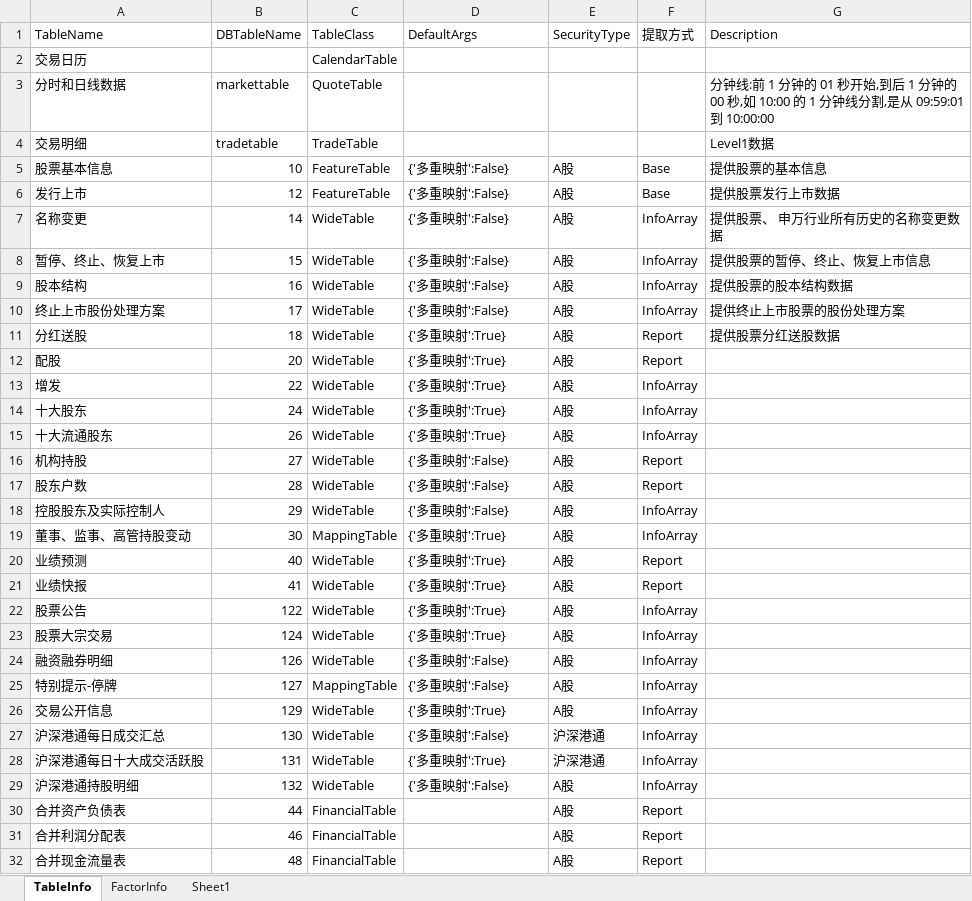
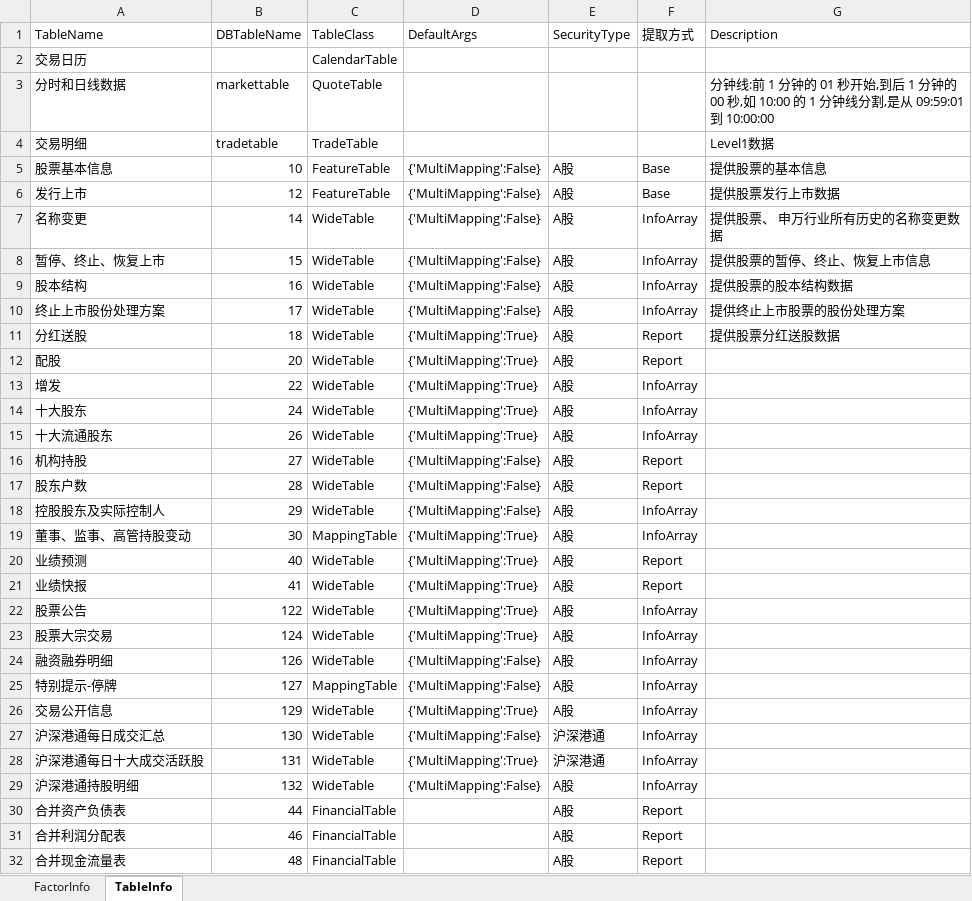
Before and after one commit to Scorpi000/QSExt, an Excel workbook: QSExt/Resource/TinySoftDBInfo.xlsx, sheet TableInfo, drawn as a sheet; only a part is shown; values as stored, in another font and other column widths than the file's, no borders; the diff covers the shown part only; the diff names each change by its address in the sheet, - before the commit and + after, or states it on an @@ line.

Commit message:
ClickHouse TinySoft

```diff
--- a/QSExt/Resource/TinySoftDBInfo.xlsx (sheet TableInfo)
+++ b/QSExt/Resource/TinySoftDBInfo.xlsx (sheet TableInfo)
-sheet tab: Sheet1
@@ sheet tab order changed: FactorInfo | TableInfo @@
-D5:D10 (DefaultArgs): {'多重映射':False}
+D5:D10 (DefaultArgs): {'MultiMapping':False}
-D11:D15 (DefaultArgs): {'多重映射':True}
+D11:D15 (DefaultArgs): {'MultiMapping':True}
-D16:D18 (DefaultArgs): {'多重映射':False}
+D16:D18 (DefaultArgs): {'MultiMapping':False}
-D19:D23 (DefaultArgs): {'多重映射':True}
+D19:D23 (DefaultArgs): {'MultiMapping':True}
-D24:D25 (DefaultArgs): {'多重映射':False}
+D24:D25 (DefaultArgs): {'MultiMapping':False}
-D26 (DefaultArgs): {'多重映射':True}
+D26 (DefaultArgs): {'MultiMapping':True}
-D27 (DefaultArgs): {'多重映射':False}
+D27 (DefaultArgs): {'MultiMapping':False}
-D28 (DefaultArgs): {'多重映射':True}
+D28 (DefaultArgs): {'MultiMapping':True}
-D29 (DefaultArgs): {'多重映射':False}
+D29 (DefaultArgs): {'MultiMapping':False}
```
Also changed, not shown: 51 edited cells elsewhere in this sheet, sheet FactorInfo, 9 other files.
